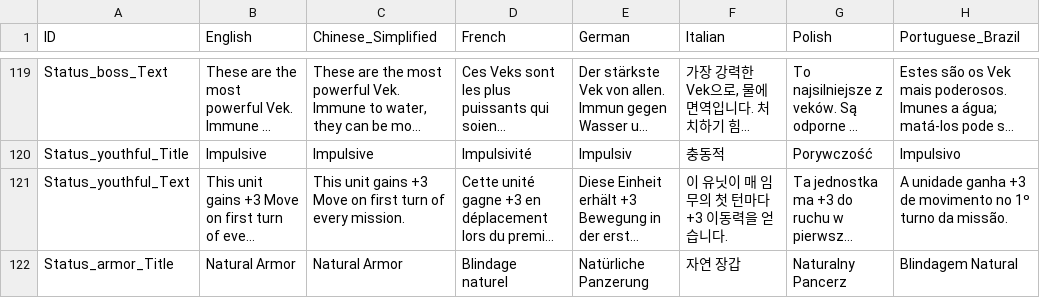
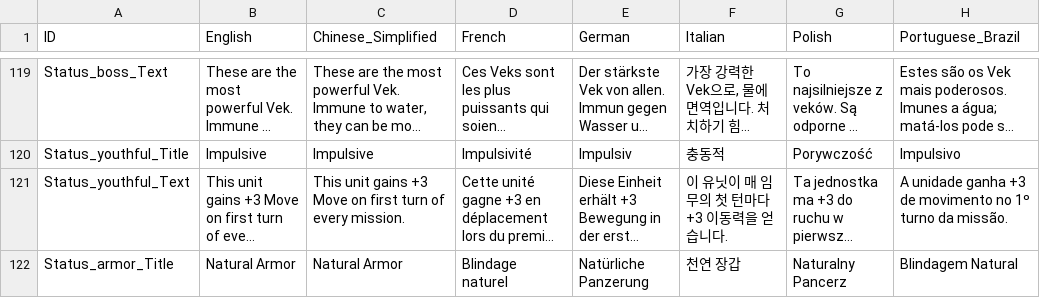
Before and after one commit to marona42/ITBKoreanPatch, a CSV file: scripts/localization/Tooltips.csv, drawn as a sheet; only a part is shown, gaps mark what is left out; long unchanged cells end in …; the diff covers the shown part only; the diff names each change by its address in the sheet, - before the commit and + after, or states it on an @@ line.

```diff
--- a/scripts/localization/Tooltips.csv
+++ b/scripts/localization/Tooltips.csv
-F122 (Italian): 자연 장갑
+F122 (Italian): 천연 장갑
```
Also changed, not shown: 7 edited cells elsewhere in this file, scripts/localization/Achievements.csv, scripts/localization/Global.csv, 1 other file.
